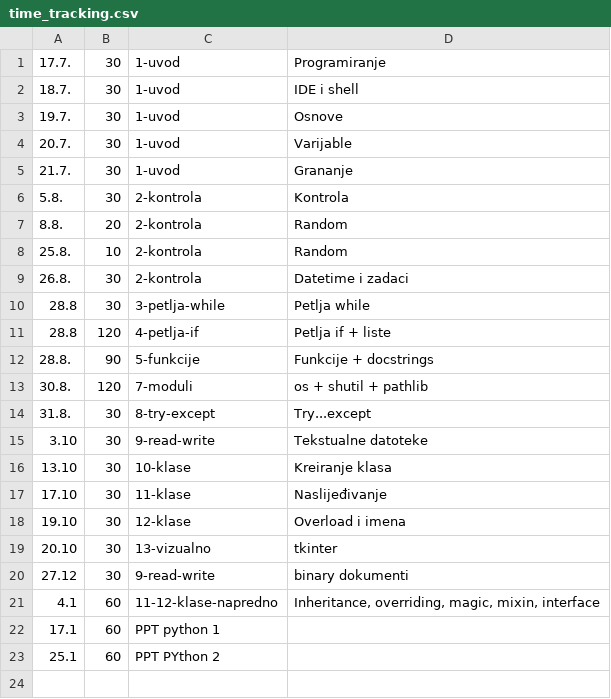
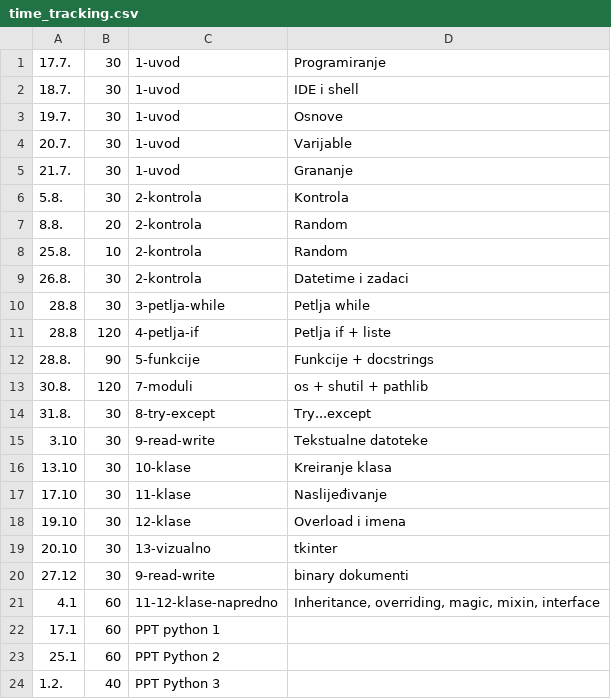
Before and after one commit to thevoiddancer/python_machina_academy, a CSV file: time_tracking.csv, drawn as a sheet.

```diff
--- a/time_tracking.csv
+++ b/time_tracking.csv
@@ -22,2 +22,3 @@
 17.1;60;PPT python 1
-25.1;60;PPT PYthon 2
+25.1;60;PPT Python 2
+1.2.;40;PPT Python 3
```
Also changed, not shown: 2 other files.
